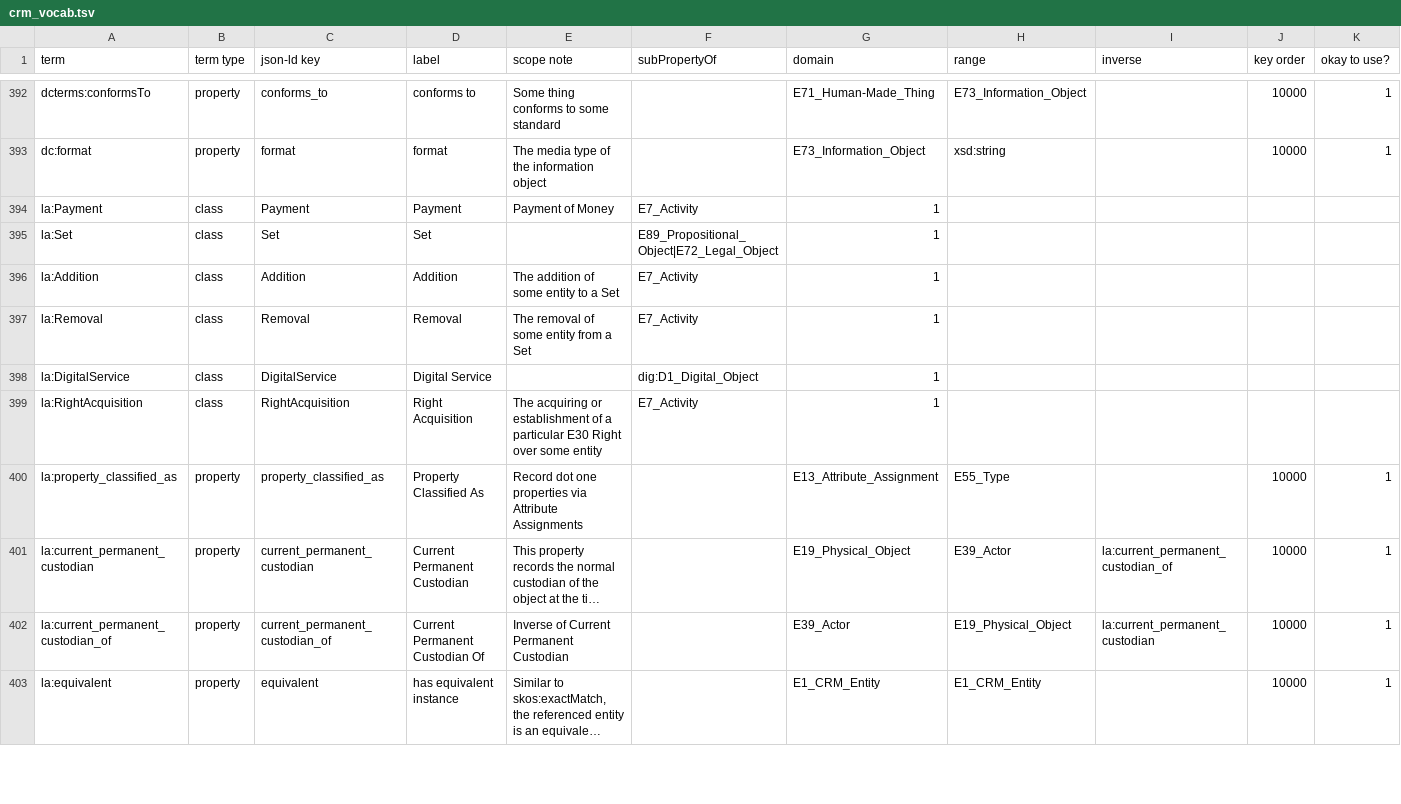
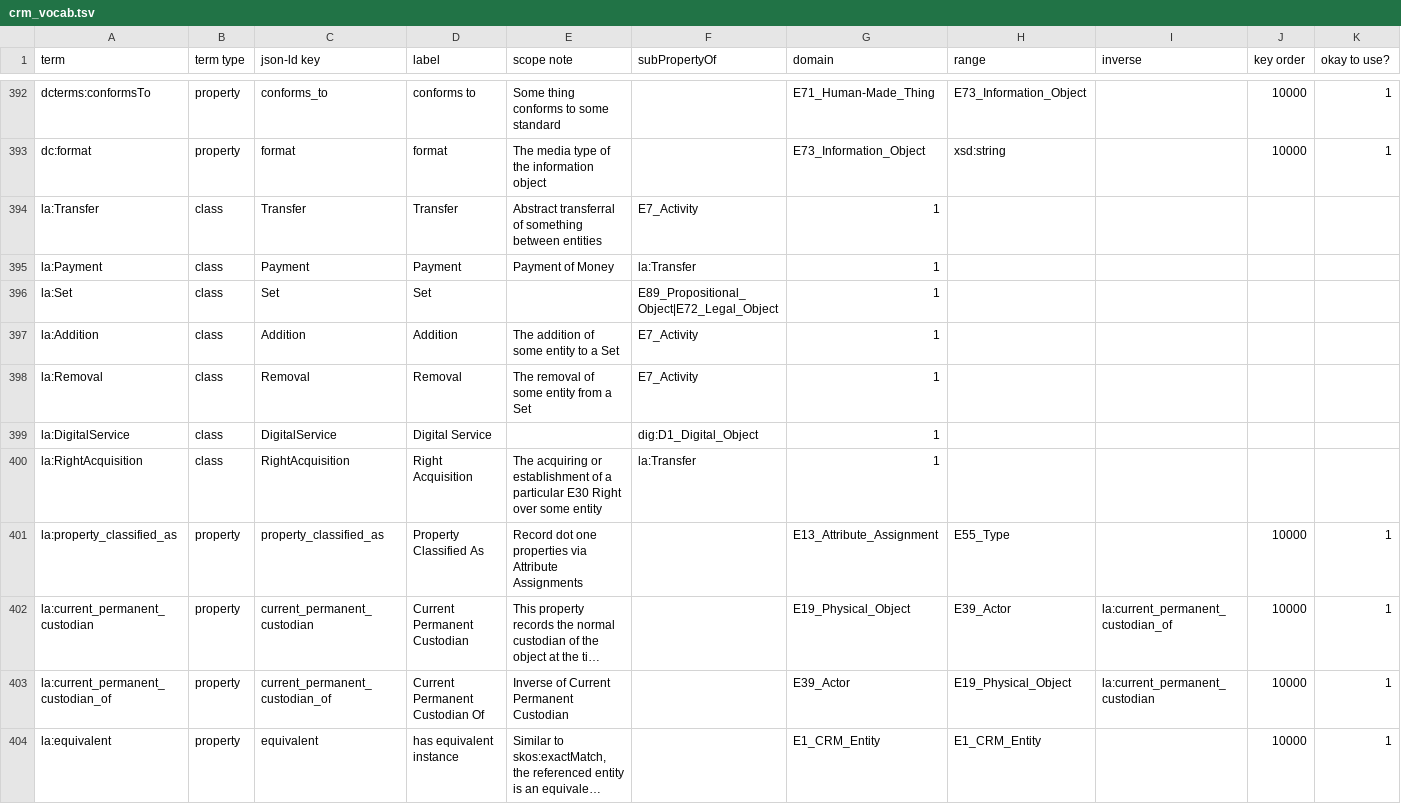
Before and after one commit to linked-art/crom, a TSV file: cromulent/data/crm_vocab.tsv, drawn as a sheet; only a part is shown, gaps mark what is left out; long unchanged cells end in …; addresses are those after the commit; rows hold the shown columns only; the diff covers the shown part only; the diff names each change by its address in the sheet, - before the commit and + after, or states it on an @@ line.

Commit message:
transfer etc

```diff
--- a/cromulent/data/crm_vocab.tsv
+++ b/cromulent/data/crm_vocab.tsv
+row 394: la:Transfer | class | Transfer | Transfer | Abstract transferral of something between entities | E7_Activity | 1
-F395 (subPropertyOf): E7_Activity
+F395 (subPropertyOf): la:Transfer
-F400 (subPropertyOf): E7_Activity
+F400 (subPropertyOf): la:Transfer
```
Also changed, not shown: 3 added rows and 7 edited cells elsewhere in this file, 4 other files.
